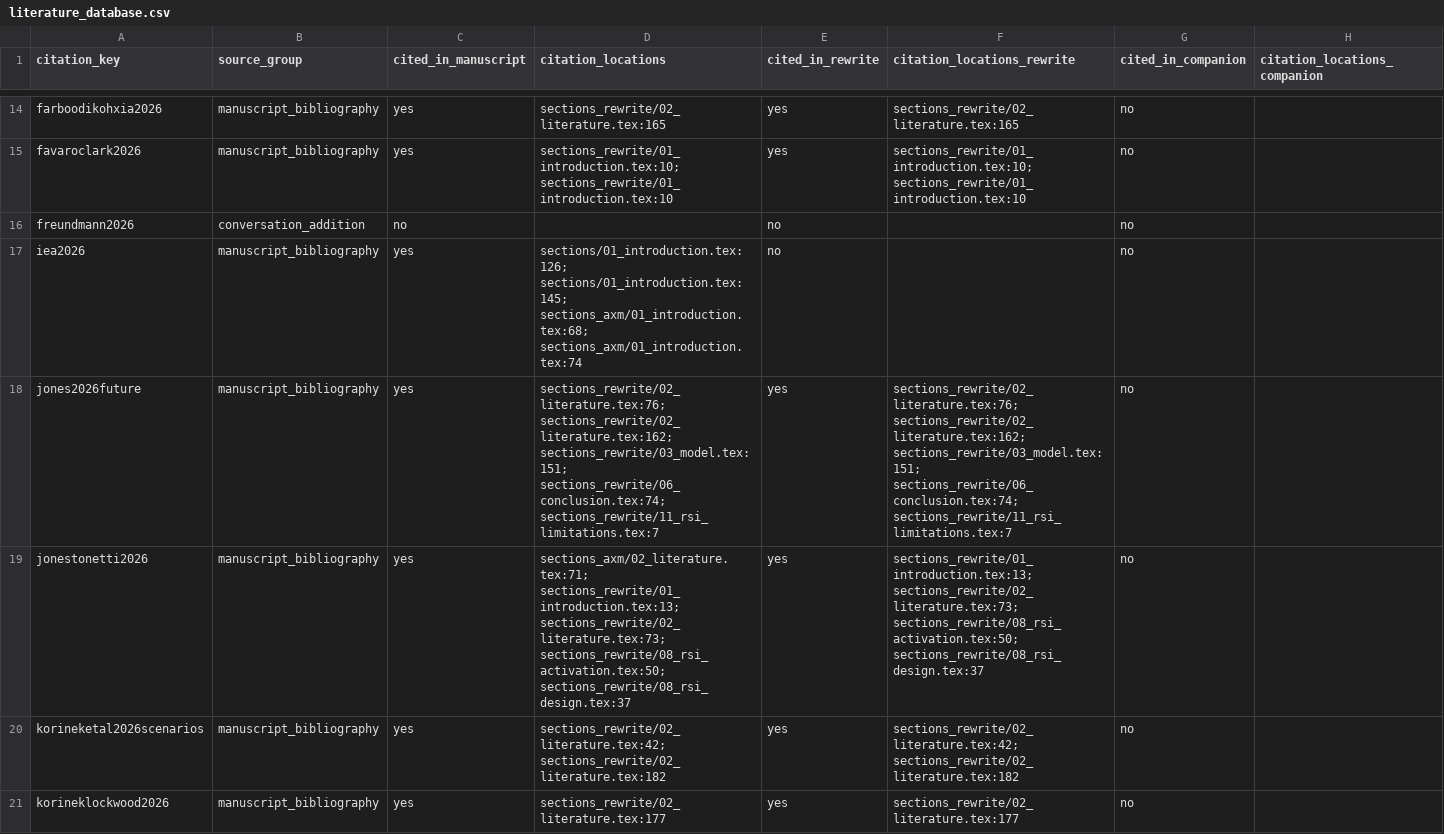
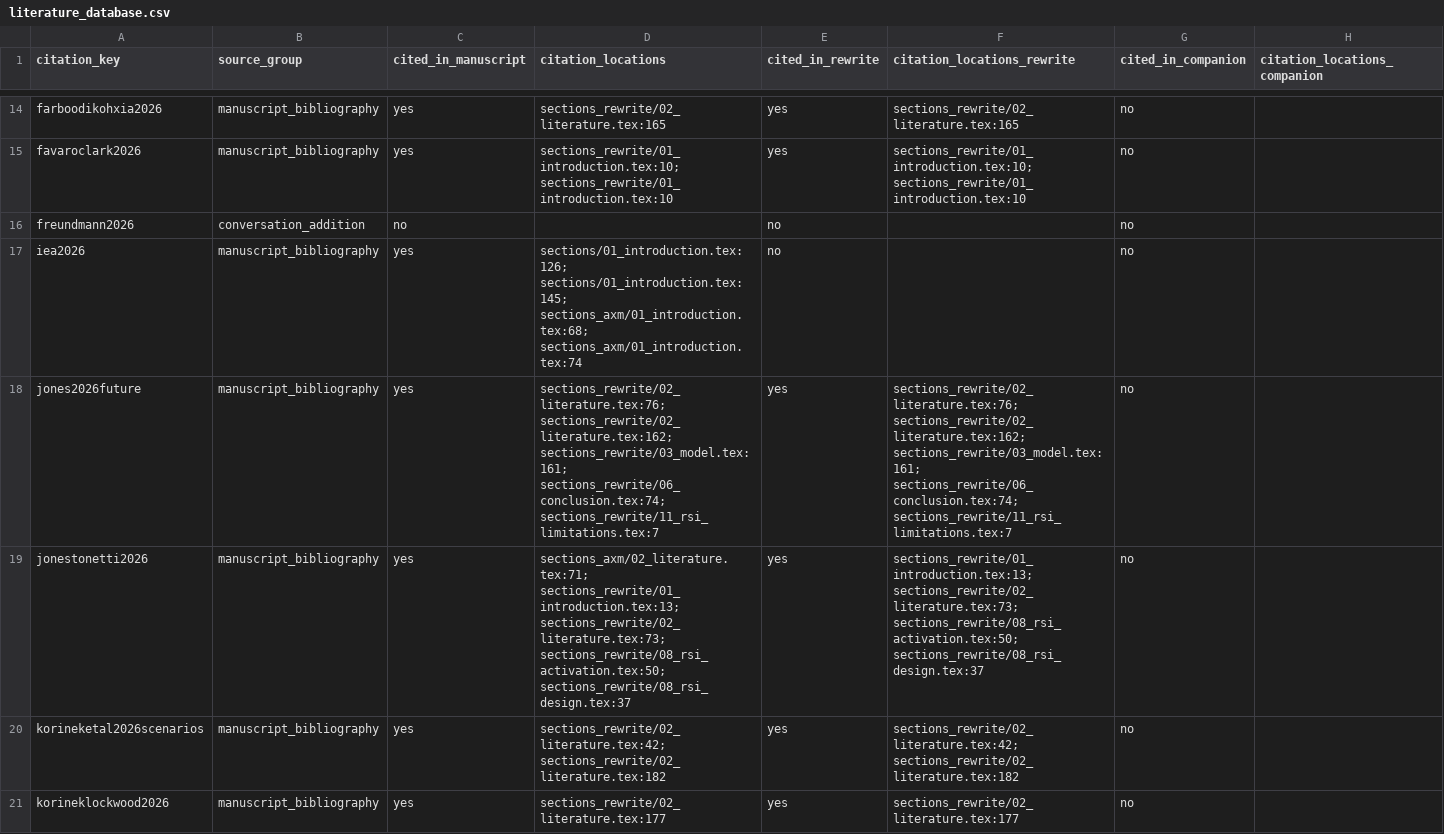
Before and after one commit to oliverpardo1979/AI-Future-Paper-WTF, a CSV file: docs/literature/literature_database.csv, drawn as a sheet; only a part is shown, gaps mark what is left out; the diff covers the shown part only; the diff names each change by its address in the sheet, - before the commit and + after, or states it on an @@ line.

```diff
--- a/docs/literature/literature_database.csv
+++ b/docs/literature/literature_database.csv
-D18 (citation_locations): sections_rewrite/02_literature.tex:76; sections_rewrite/02_literature.tex:162; sections_rewrite/03_model.tex:151; sections_rewrite/06_conclusion.tex:74; sections_rewrite/11_rsi_limitations.tex:7
+D18 (citation_locations): sections_rewrite/02_literature.tex:76; sections_rewrite/02_literature.tex:162; sections_rewrite/03_model.tex:161; sections_rewrite/06_conclusion.tex:74; sections_rewrite/11_rsi_limitations.tex:7
-F18 (citation_locations_rewrite): sections_rewrite/02_literature.tex:76; sections_rewrite/02_literature.tex:162; sections_rewrite/03_model.tex:151; sections_rewrite/06_conclusion.tex:74; sections_rewrite/11_rsi_limitations.tex:7
+F18 (citation_locations_rewrite): sections_rewrite/02_literature.tex:76; sections_rewrite/02_literature.tex:162; sections_rewrite/03_model.tex:161; sections_rewrite/06_conclusion.tex:74; sections_rewrite/11_rsi_limitations.tex:7
```
Also changed, not shown: 35 edited cells elsewhere in this file, literature/literature_database.csv, 10 other files.
